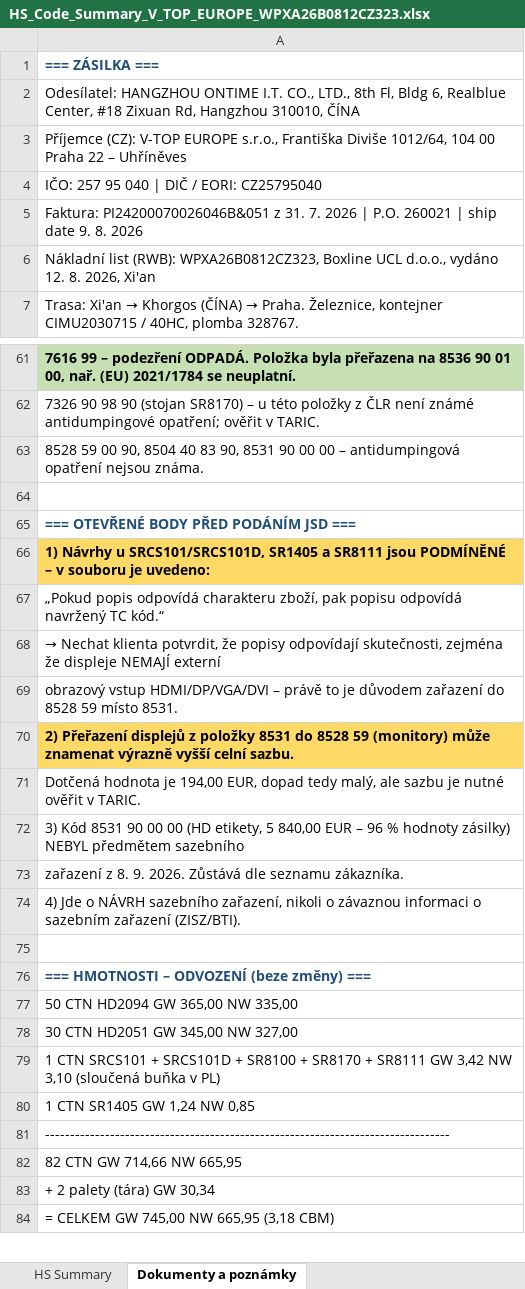
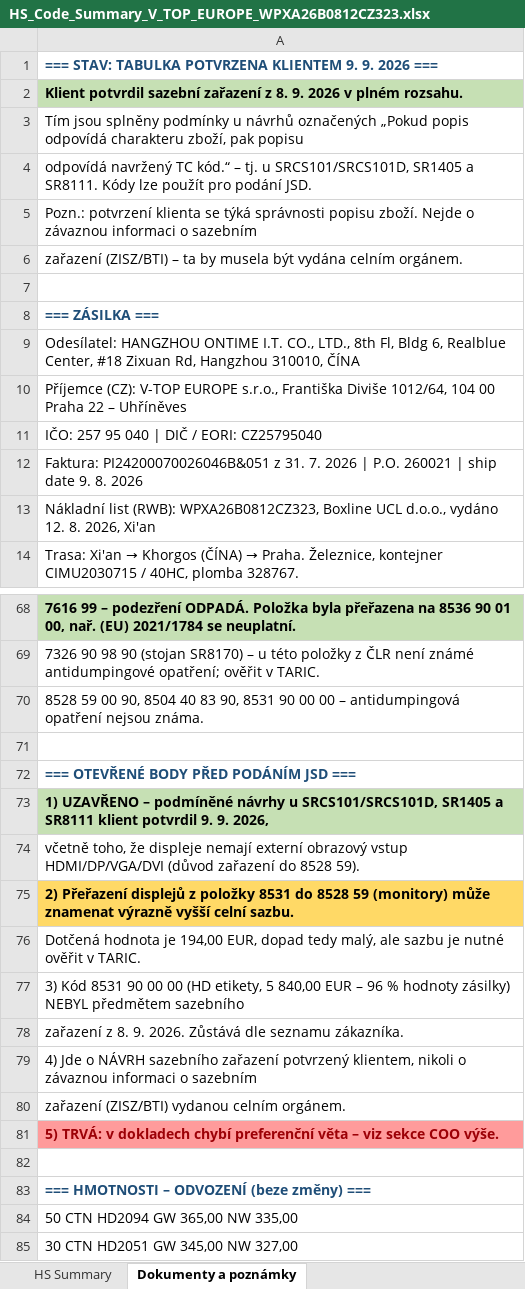
Before and after one commit to Kseni-ia/customs, an Excel workbook: output/HS_Code_Summary_V_TOP_EUROPE_WPXA26B0812CZ323.xlsx, sheet Dokumenty a poznámky, drawn as a sheet; only a part is shown, gaps mark what is left out; the shorter side is filled out with more unchanged rows; values as stored, in another font and other column widths than the file's, no borders; formulas without a stored value are shown as written; removed rows and columns are numbered as before the commit, all else as after; the diff names each change by its address in the sheet, - before the commit and + after, or states it on an @@ line.

```diff
--- a/output/HS_Code_Summary_V_TOP_EUROPE_WPXA26B0812CZ323.xlsx (sheet Dokumenty a poznámky)
+++ b/output/HS_Code_Summary_V_TOP_EUROPE_WPXA26B0812CZ323.xlsx (sheet Dokumenty a poznámky)
+row 1: === STAV: TABULKA POTVRZENA KLIENTEM 9. 9. 2026 ===
+row 2: Klient potvrdil sazební zařazení z 8. 9. 2026 v plném rozsahu.
+row 3: Tím jsou splněny podmínky u návrhů označených „Pokud popis odpovídá charakteru zboží, pak popisu
+row 4: odpovídá navržený TC kód.“ – tj. u SRCS101/SRCS101D, SR1405 a SR8111. Kódy lze použít pro podání JSD.
+row 5: Pozn.: potvrzení klienta se týká správnosti popisu zboží. Nejde o závaznou informaci o sazebním
+row 6: zařazení (ZISZ/BTI) – ta by musela být vydána celním orgánem.
+row 7: (empty)
-A73: 1) Návrhy u SRCS101/SRCS101D, SR1405 a SR8111 jsou PODMÍNĚNÉ – v souboru je uvedeno:
+A73: 1) UZAVŘENO – podmíněné návrhy u SRCS101/SRCS101D, SR1405 a SR8111 klient potvrdil 9. 9. 2026,
-A73 fill: #FFD966
+A73 fill: #C6E0B4
-A74: „Pokud popis odpovídá charakteru zboží, pak popisu odpovídá navržený TC kód.“
+A74: včetně toho, že displeje nemají externí obrazový vstup HDMI/DP/VGA/DVI (důvod zařazení do 8528 59).
-row 68: → Nechat klienta potvrdit, že popisy odpovídají skutečnosti, zejména že displeje NEMAJÍ externí
-row 69: obrazový vstup HDMI/DP/VGA/DVI – právě to je důvodem zařazení do 8528 59 místo 8531.
-A79: …NÁVRH sazebního zařazení, nikoli o závaznou informaci o sazebním zařazení (ZISZ/BTI).
+A79: …NÁVRH sazebního zařazení potvrzený klientem, nikoli o závaznou informaci o sazebním
+row 80: zařazení (ZISZ/BTI) vydanou celním orgánem.
+row 81: 5) TRVÁ: v dokladech chybí preferenční věta – viz sekce COO výše.
```
Also changed, not shown: sheet HS Summary.
